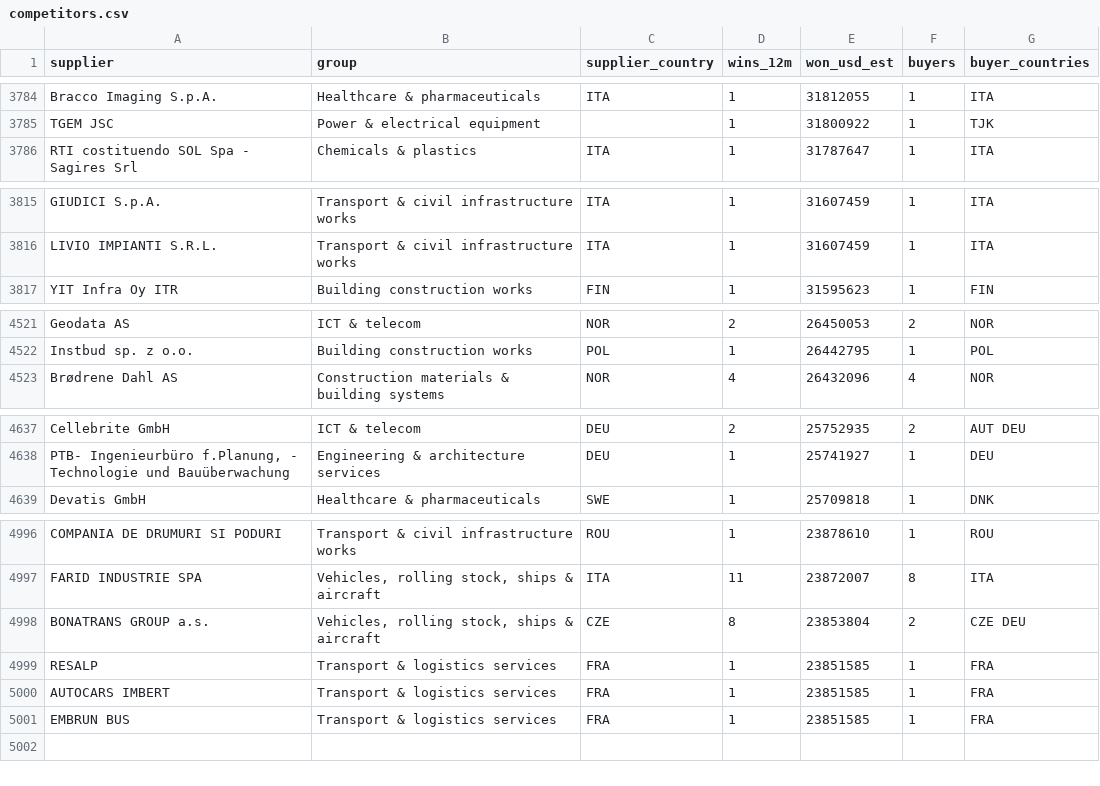
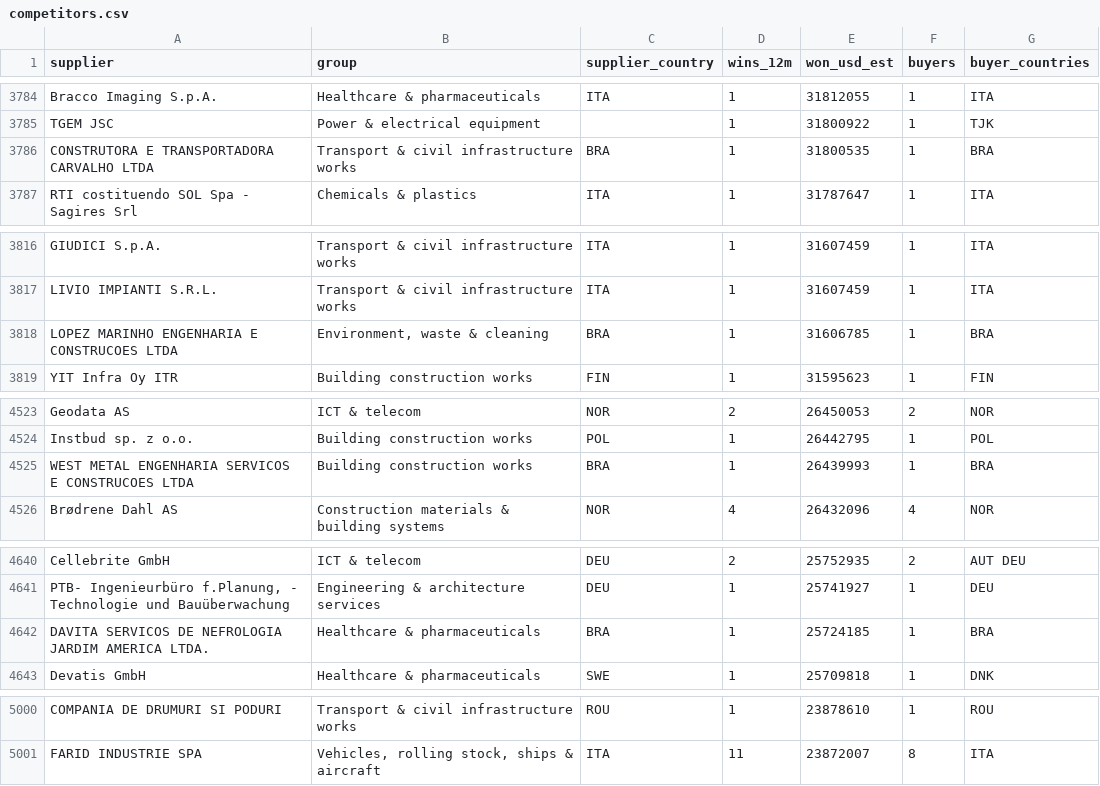
Before and after one commit to etaram/commodity-feeder, a CSV file: data/leads/competitors.csv, drawn as a sheet; only a part is shown, gaps mark what is left out.

```diff
--- a/data/leads/competitors.csv
+++ b/data/leads/competitors.csv
@@ -3785,2 +3785,3 @@ Bracco Imaging S.p.A.,Healthcare & pharmaceuticals,ITA,1,31812055,1,ITA
 TGEM JSC,Power & electrical equipment,,1,31800922,1,TJK
+CONSTRUTORA E TRANSPORTADORA CARVALHO LTDA,Transport & civil infrastructure works,BRA,1,31800535,1,BRA
 RTI costituendo SOL Spa - Sagires Srl,Chemicals & plastics,ITA,1,31787647,1,ITA
@@ -3816,2 +3817,3 @@ GIUDICI S.p.A.,Transport & civil infrastructure works,ITA,1,31607459,1,ITA
 LIVIO IMPIANTI S.R.L.,Transport & civil infrastructure works,ITA,1,31607459,1,ITA
+LOPEZ MARINHO ENGENHARIA E CONSTRUCOES LTDA,"Environment, waste & cleaning",BRA,1,31606785,1,BRA
 YIT Infra Oy ITR,Building construction works,FIN,1,31595623,1,FIN
@@ -4522,2 +4524,3 @@ Geodata AS,ICT & telecom,NOR,2,26450053,2,NOR
 Instbud sp. z o.o.,Building construction works,POL,1,26442795,1,POL
+WEST METAL ENGENHARIA SERVICOS E CONSTRUCOES LTDA,Building construction works,BRA,1,26439993,1,BRA
 Brødrene Dahl AS,Construction materials & building systems,NOR,4,26432096,4,NOR
@@ -4638,2 +4641,3 @@ Cellebrite GmbH,ICT & telecom,DEU,2,25752935,2,AUT DEU
 "PTB- Ingenieurbüro f.Planung, - Technologie und Bauüberwachung",Engineering & architecture services,DEU,1,25741927,1,DEU
+DAVITA SERVICOS DE NEFROLOGIA JARDIM AMERICA LTDA.,Healthcare & pharmaceuticals,BRA,1,25724185,1,BRA
 Devatis GmbH,Healthcare & pharmaceuticals,SWE,1,25709818,1,DNK
@@ -4997,5 +5001 @@ COMPANIA DE DRUMURI SI PODURI,Transport & civil infrastructure works,ROU,1,23878
 FARID INDUSTRIE SPA,"Vehicles, rolling stock, ships & aircraft",ITA,11,23872007,8,ITA
-BONATRANS GROUP a.s.,"Vehicles, rolling stock, ships & aircraft",CZE,8,23853804,2,CZE DEU
-RESALP,Transport & logistics services,FRA,1,23851585,1,FRA
-AUTOCARS IMBERT,Transport & logistics services,FRA,1,23851585,1,FRA
-EMBRUN BUS,Transport & logistics services,FRA,1,23851585,1,FRA
```
Also changed, not shown: data/leads/commodity_prices.csv, data/leads/competition.csv, 46 other files.
